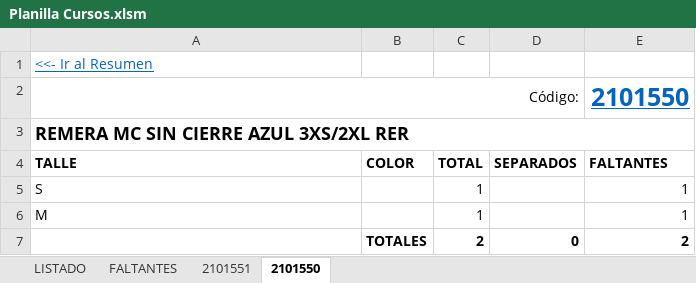
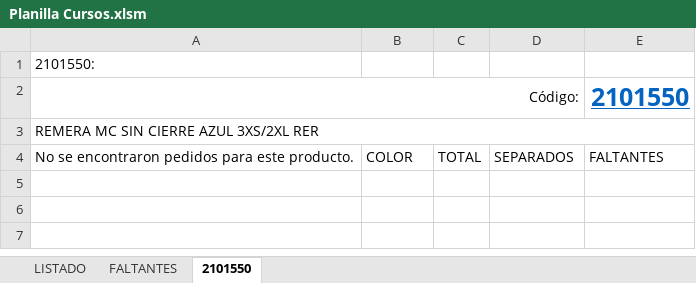
Before and after one commit to edgardoraul/archivos_bat, an Excel workbook: Planilla Cursos.xlsm, sheet 2101550, drawn as a sheet; values as stored, in another font and other column widths than the file's, no borders; the diff names each change by its address in the sheet, - before the commit and + after, or states it on an @@ line.

```diff
--- a/Planilla Cursos.xlsm (sheet 2101550)
+++ b/Planilla Cursos.xlsm (sheet 2101550)
-sheet tab: 2101551
-A1: <<- Ir al Resumen
+A1: 2101550:
@@ A1 underline: on → off, text colour: #0563C1 → black @@
-A3 bold: on
+A3 bold: off, text size: smaller
-A4: TALLE
+A4: No se encontraron pedidos para este producto.
-A4:E4 bold: on
+A4:E4 bold: off
-row 5: S |  | 1 |  | 1
-row 6: M |  | 1 |  | 1
-row 7:  | TOTALES | 2 | 0 | 2
```
Also changed, not shown: sheet LISTADO, sheet FALTANTES, 01. Ventas Elena 1. 15-03-2022.xlsm, ListadoImagenesWeb.xlsm, 3 other files.
